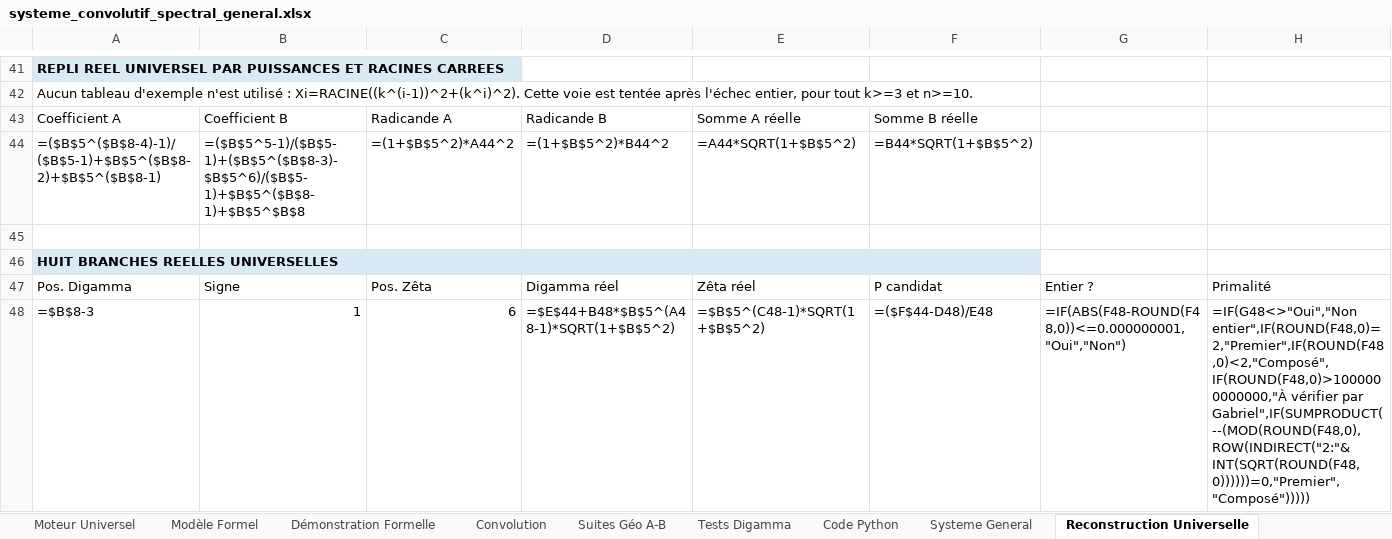
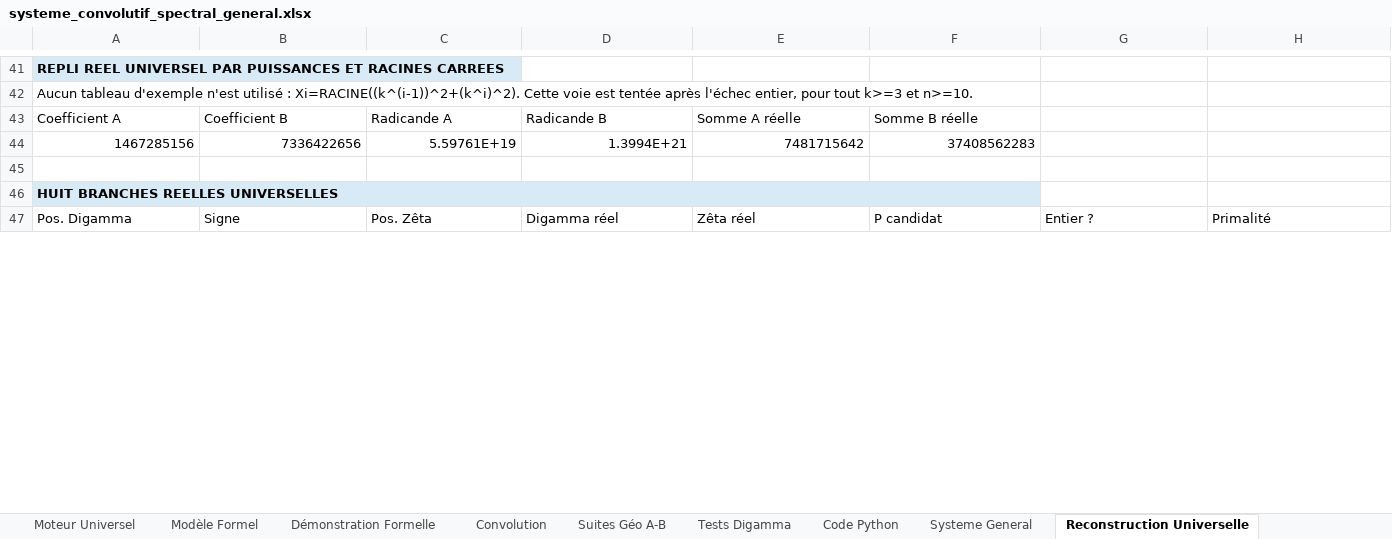
Before and after one commit to 2racinede4carreunivers-dev/agent-multiloop-Gabriel-local, an Excel workbook: systeme_convolutif_spectral_general.xlsx, sheet Reconstruction Universelle, drawn as a sheet; only a part is shown, gaps mark what is left out; values as stored, in another font and other column widths than the file's, no borders; formulas without a stored value are shown as written; removed rows and columns are numbered as before the commit, all else as after; the diff covers the shown part only; the diff names each change by its address in the sheet, - before the commit and + after, or states it on an @@ line.

```diff
--- a/systeme_convolutif_spectral_general.xlsx (sheet Reconstruction Universelle)
+++ b/systeme_convolutif_spectral_general.xlsx (sheet Reconstruction Universelle)
-row 44: =($B$5^($B$8-4)-1)/($B$5-1)+$B$5^($B$8-2)+$B$5^($B$8-1) | =($B$5^5-1)/($B$5-1)+($B$5^($B$8-3)-$B$5^6)/($B$5-1)+$B$5^($B$8-1)+$B$5^$B$8 | =(1+$B$5^2)*A44^2 | =(1+$B$5^2)*B44^2 | =A44*SQRT(1+$B$5^2) | =B44*SQRT(1+$B$5^2)
+row 44: 1467285156 | 7336422656 | 5.59761E+19 | 1.3994E+21 | 7481715642 | 37408562283
-row 48: =$B$8-3 | 1 | 6 | =$E$44+B48*$B$5^(A48-1)*SQRT(1+$B$5^2) | =$B$5^(C48-1)*SQRT(1+$B$5^2) | =($F$44-D48)/E48 | =IF(ABS(F48-ROUND(F48,0))<=0.000000001,"Oui","Non") | =IF(G48<>"Oui","Non entier",IF(ROUND(F48,0)=2,"Premier",IF(ROUND(F48,0)<2,"Composé",IF(ROUND(F48,0)>1000000000000,"À vérifier par Gabriel",IF(SUMPRODUCT(--(MOD(ROUND(F48,0),ROW(INDIRECT("2:"&INT(SQRT(ROUND(F48,0))))))=0,"Premier","Composé")))))
```
Also changed, not shown: 15 added rows, 14 removed rows and 7 edited cells elsewhere in this sheet, sheet Tests Digamma, sheet Moteur Universel, sheet Modèle Formel, sheet Démonstration Formelle, sheet Suites Géo A-B, sheet Accueil, 2 more sheets, other sheet tabs, 2 other files.
